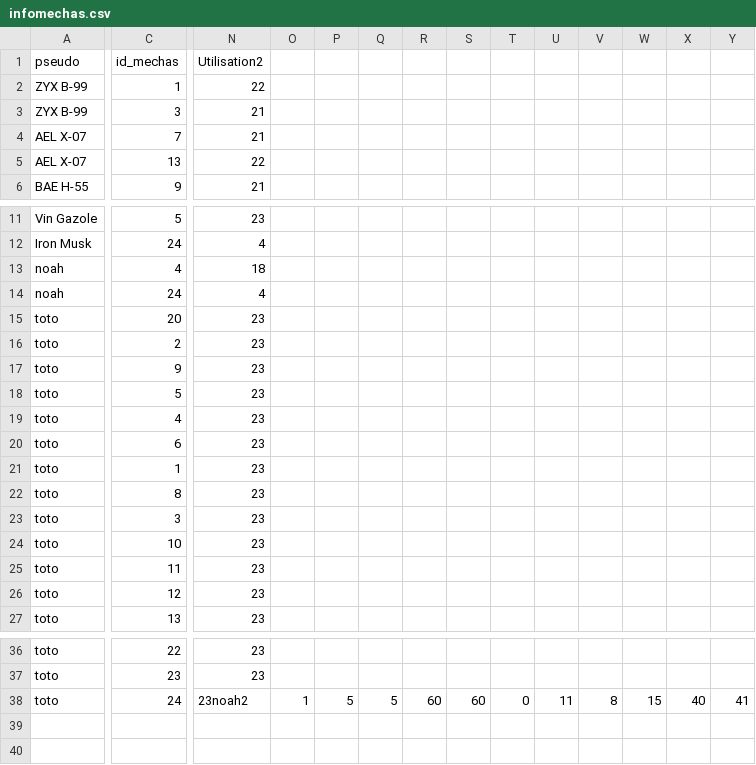
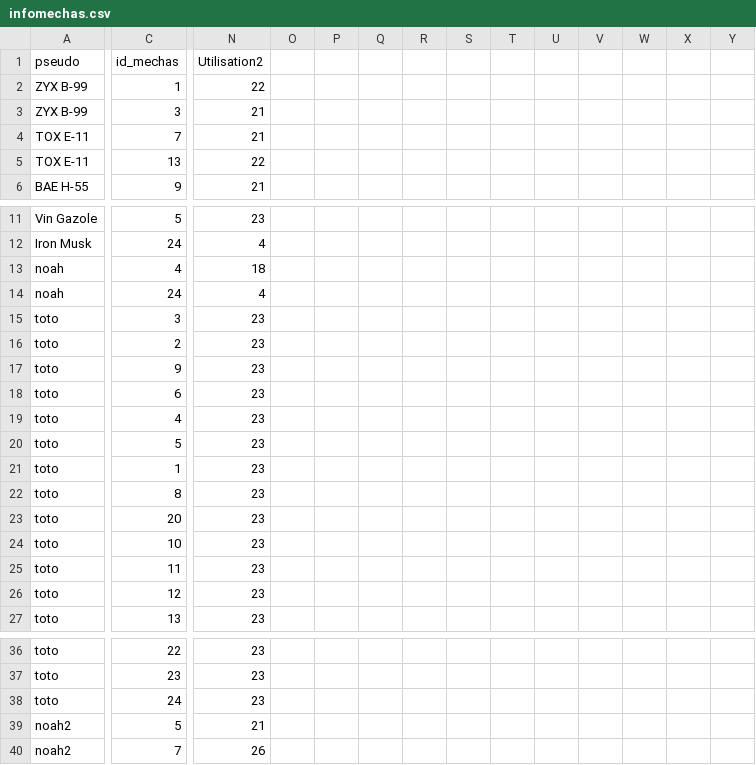
Before and after one commit to ThoomasKDS/Mechaquest, a CSV file: save/infomechas.csv, drawn as a sheet; only a part is shown, gaps mark what is left out; rows hold the shown columns only; the diff covers the shown part only; the diff names each change by its address in the sheet, - before the commit and + after, or states it on an @@ line.

```diff
--- a/save/infomechas.csv
+++ b/save/infomechas.csv
-A4:A5 (pseudo): AEL X-07
+A4:A5 (pseudo): TOX E-11
-C15 (id_mechas): 20
+C15 (id_mechas): 3
-C18 (id_mechas): 5
+C18 (id_mechas): 6
-C20 (id_mechas): 6
+C20 (id_mechas): 5
-C23 (id_mechas): 3
+C23 (id_mechas): 20
-N38 (Utilisation2): 23noah2
+N38 (Utilisation2): 23
-O38: 1
+O38: (empty)
-P38: 5
+P38: (empty)
-Q38: 5
+Q38: (empty)
-R38: 60
+R38: (empty)
-S38: 60
+S38: (empty)
-T38: 0
+T38: (empty)
-U38: 11
+U38: (empty)
-V38: 8
+V38: (empty)
-W38: 15
+W38: (empty)
-X38: 40
+X38: (empty)
-Y38: 41
+Y38: (empty)
+row 39: noah2 | 5 | 21
+row 40: noah2 | 7 | 26
```
Also changed, not shown: 2 edited cells elsewhere in this file, 1 other file.
